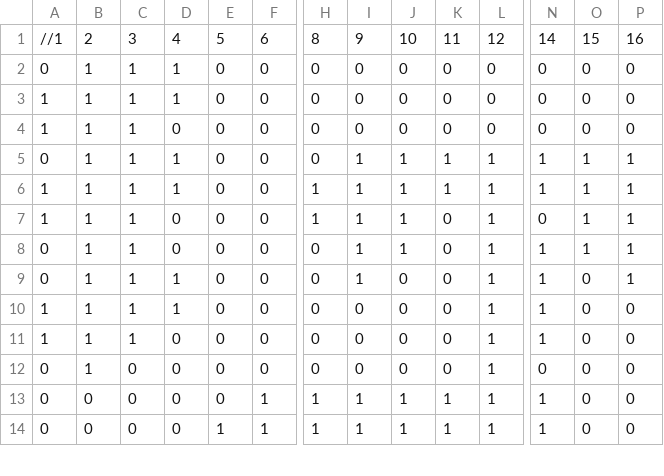
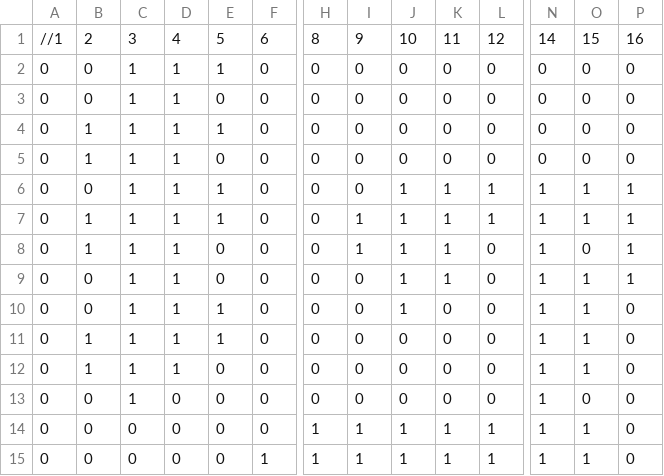
Before and after one commit to M4A1CID/Team-E-Studio-Project-3, a CSV file: Base/Variables/Level Glenn/EnemyPathFinding.csv, drawn as a sheet; only a part is shown, gaps mark what is left out; addresses are those after the commit; rows hold the shown columns only; the diff covers the shown part only; the diff names each change by its address in the sheet, - before the commit and + after, or states it on an @@ line.

```diff
--- a/Base/Variables/Level Glenn/EnemyPathFinding.csv
+++ b/Base/Variables/Level Glenn/EnemyPathFinding.csv
-B2: 1
+B2: 0
-E2: 0
+E2: 1
+row 3: 0 | 0 | 1 | 1 | 0 | 0 | 0 | 0 | 0 | 0 | 0 | 0 | 0 | 0
-A4:A5: 1
+A4:A5: 0
-E4: 0
+E4: 1
-D5: 0
+D5: 1
-B6: 1
+B6: 0
-E6:E7: 0
+E6:E7: 1
-I6: 1
+I6: 0
-A7:A8: 1
+A7:A8: 0
-H7:H8: 1
+H7:H8: 0
-D8:D9: 0
+D8:D9: 1
-K8:K9: 0
+K8:K9: 1
-L8:L13: 1
+L8:L13: 0
-N8: 0
+N8: 1
-O8: 1
+O8: 0
-B9:B10: 1
+B9:B10: 0
-I9:I10: 1
+I9:I10: 0
-E10:E11: 0
+E10:E11: 1
-J10: 0
+J10: 1
-O10:O12: 0
+O10:O12: 1
-P10: 1
+P10: 0
-A11:A12: 1
+A11:A12: 0
-D12: 0
+D12: 1
-B13: 1
+B13: 0
-C13: 0
+C13: 1
-N13: 0
+N13: 1
-F14: 1
+F14: 0
-O14:O15: 0
+O14:O15: 1
-E15: 1
+E15: 0
```
Also changed, not shown: 1 removed row and 46 edited cells elsewhere in this file, 8 other files.
